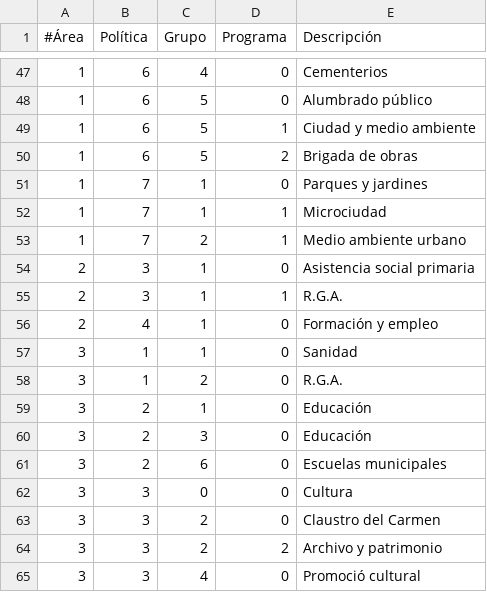
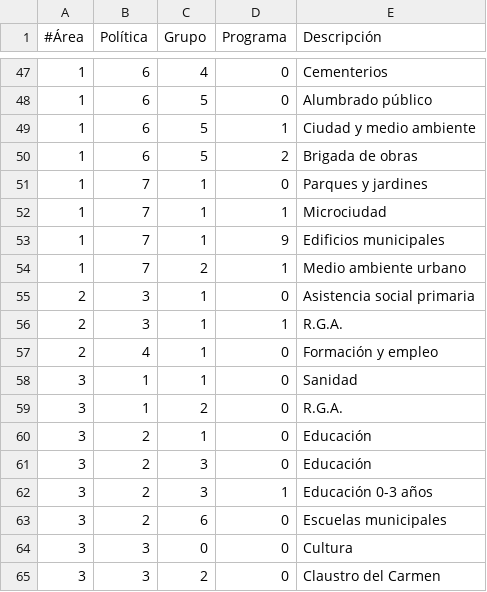
Before and after one commit to civio/presupuesto-mao, a CSV file: data/es/areas_funcionales.csv, drawn as a sheet; only a part is shown, gaps mark what is left out; the shorter side is filled out with more unchanged rows.

Commit message:
Add 2017 budget data
civio/presupuesto-management#663

```diff
--- a/data/es/areas_funcionales.csv
+++ b/data/es/areas_funcionales.csv
@@ -52,2 +52,3 @@
 1,7,1,1,Microciudad
+1,7,1,9,Edificios municipales
 1,7,2,1,Medio ambiente urbano
@@ -60,2 +61,3 @@
 3,2,3,0,Educación
+3,2,3,1,Educación 0-3 años
 3,2,6,0,Escuelas municipales
```
Also changed, not shown: data/ca/areas_funcionales.csv, 3 other files.
